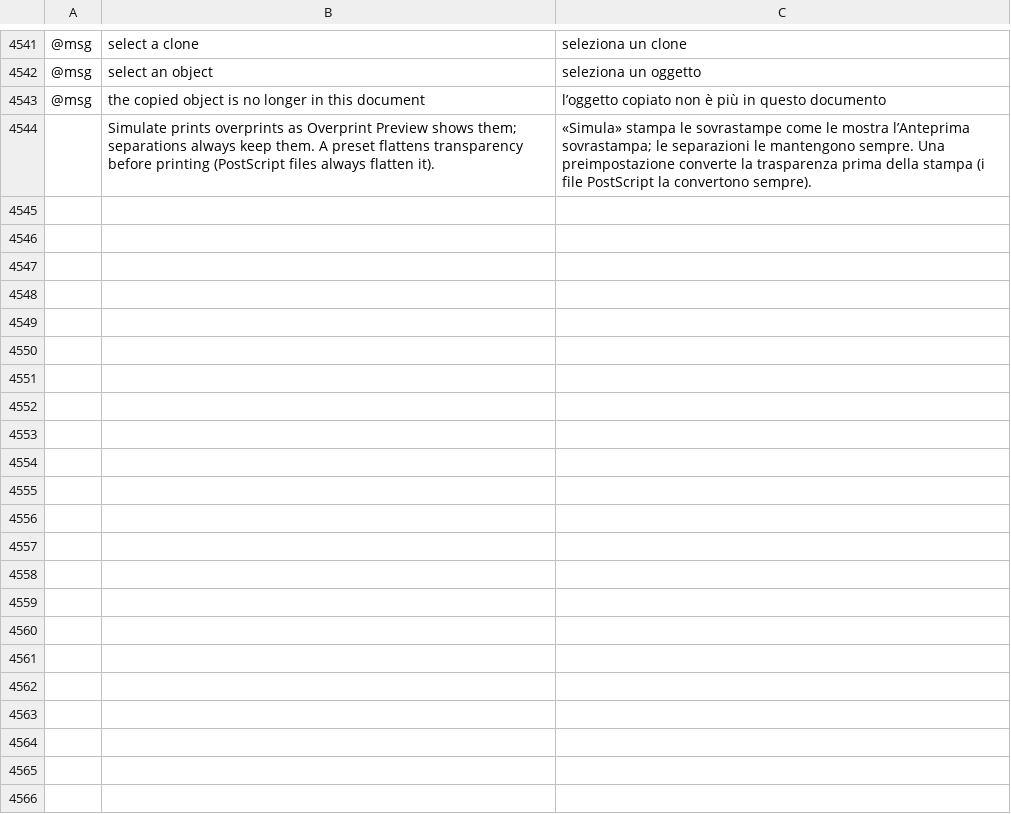
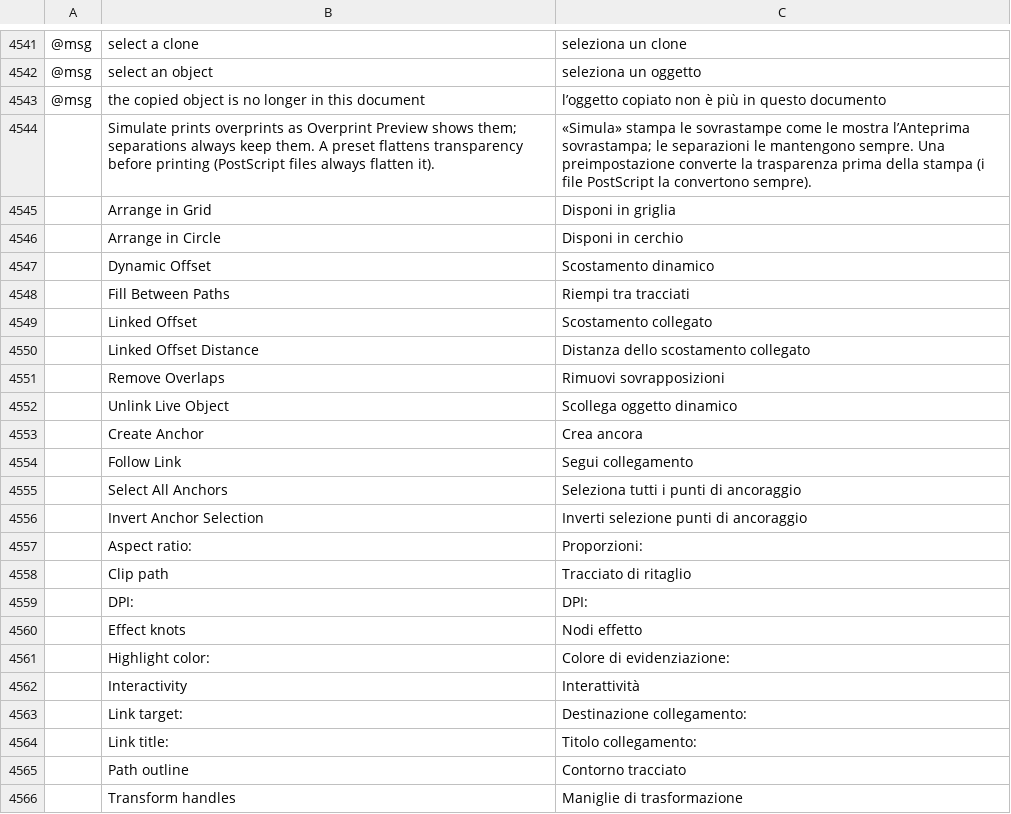
Before and after one commit to redrob-labs/redrob-canvas, a TSV file: crafts/vectorcraft/crates/ui-egui/src/i18n/it.tsv, drawn as a sheet; only a part is shown, gaps mark what is left out; the diff names each change by its address in the sheet, - before the commit and + after, or states it on an @@ line.

```diff
--- a/crafts/vectorcraft/crates/ui-egui/src/i18n/it.tsv
+++ b/crafts/vectorcraft/crates/ui-egui/src/i18n/it.tsv
+row 4545:  | Arrange in Grid | Disponi in griglia
+row 4546:  | Arrange in Circle | Disponi in cerchio
+row 4547:  | Dynamic Offset | Scostamento dinamico
+row 4548:  | Fill Between Paths | Riempi tra tracciati
+row 4549:  | Linked Offset | Scostamento collegato
+row 4550:  | Linked Offset Distance | Distanza dello scostamento collegato
+row 4551:  | Remove Overlaps | Rimuovi sovrapposizioni
+row 4552:  | Unlink Live Object | Scollega oggetto dinamico
+row 4553:  | Create Anchor | Crea ancora
+row 4554:  | Follow Link | Segui collegamento
+row 4555:  | Select All Anchors | Seleziona tutti i punti di ancoraggio
+row 4556:  | Invert Anchor Selection | Inverti selezione punti di ancoraggio
+row 4557:  | Aspect ratio: | Proporzioni:
+row 4558:  | Clip path | Tracciato di ritaglio
+row 4559:  | DPI: | DPI:
+row 4560:  | Effect knots | Nodi effetto
+row 4561:  | Highlight color: | Colore di evidenziazione:
+row 4562:  | Interactivity | Interattività
+row 4563:  | Link target: | Destinazione collegamento:
+row 4564:  | Link title: | Titolo collegamento:
+row 4565:  | Path outline | Contorno tracciato
+row 4566:  | Transform handles | Maniglie di trasformazione
```
Also changed, not shown: crafts/vectorcraft/crates/ui-egui/src/i18n/es.tsv, crafts/vectorcraft/crates/ui-egui/src/i18n/ja.tsv, 17 other files.
